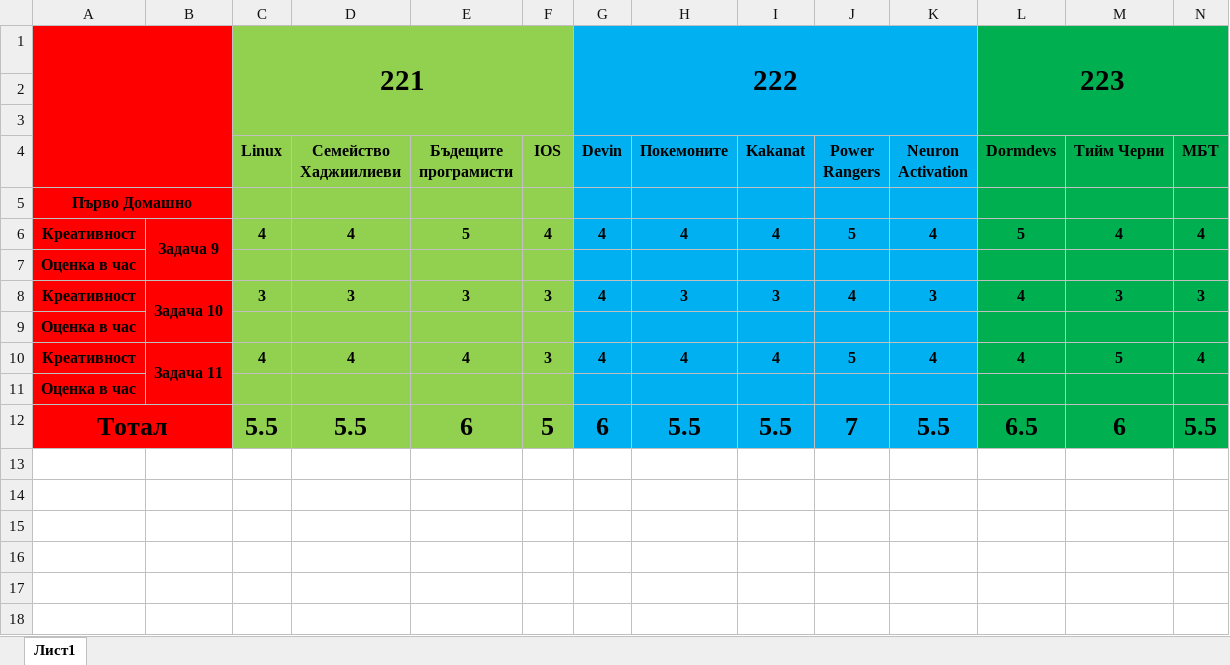
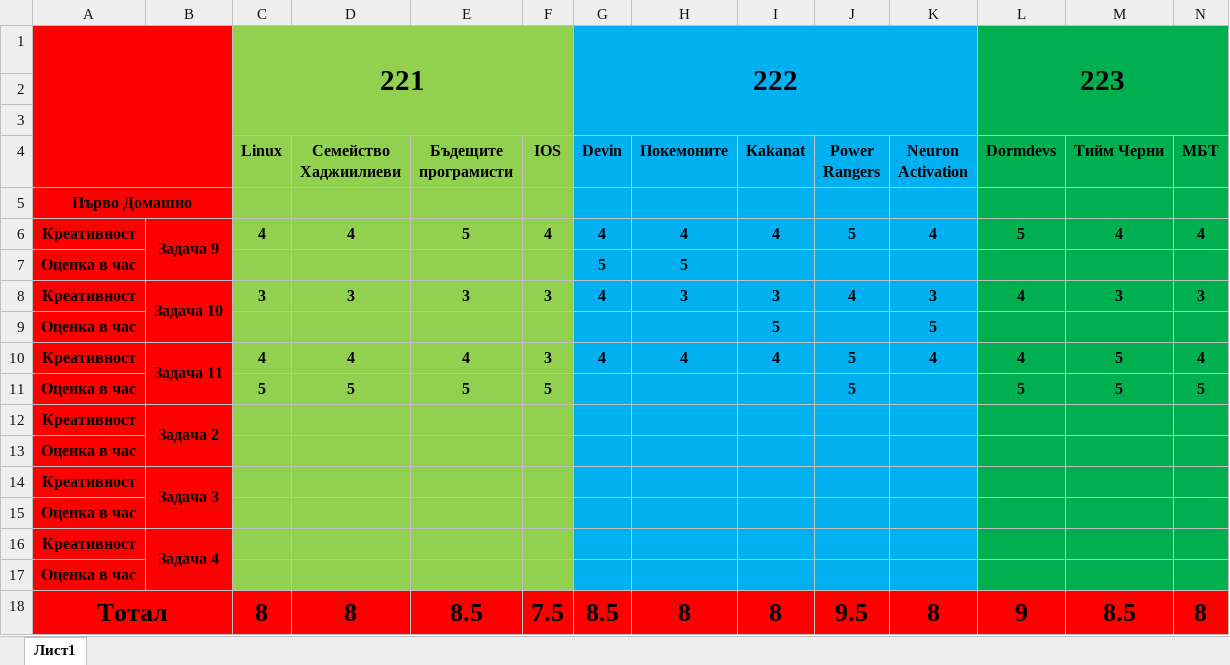
Before and after one commit to Lubodim/points_table, an Excel workbook: Domashni.xlsx, sheet Лист1, drawn as a sheet; only a part is shown; values as stored, in another font and other column widths than the file's, no borders; removed rows and columns are numbered as before the commit, all else as after; rows hold the shown columns only; the diff names each change by its address in the sheet, - before the commit and + after, or states it on an @@ line.

Commit message:
Update Domashni.xlsx

```diff
--- a/Domashni.xlsx (sheet Лист1)
+++ b/Domashni.xlsx (sheet Лист1)
-B6:B7 merged
+B6:B7 merged
+row 7: Оценка в час |  |  |  |  |  | 5 | 5
+row 9: Оценка в час |  |  |  |  |  |  |  | 5 |  | 5
+row 11: Оценка в час |  | 5 | 5 | 5 | 5 |  |  |  | 5 |  | 5 | 5 | 5
+row 12: Креативност | Задача 2
+row 14: Креативност | Задача 3
+row 16: Креативност | Задача 4
-row 12: Тотал |  | 5.5 | 5.5 | 6 | 5 | 6 | 5.5 | 5.5 | 7 | 5.5 | 6.5 | 6 | 5.5
+row 18: Тотал |  | 8 | 8 | 8.5 | 7.5 | 8.5 | 8 | 8 | 9.5 | 8 | 9 | 8.5 | 8
```
